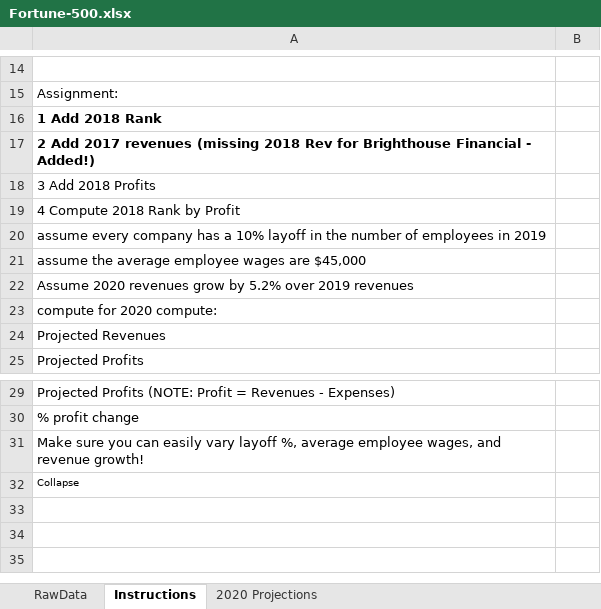
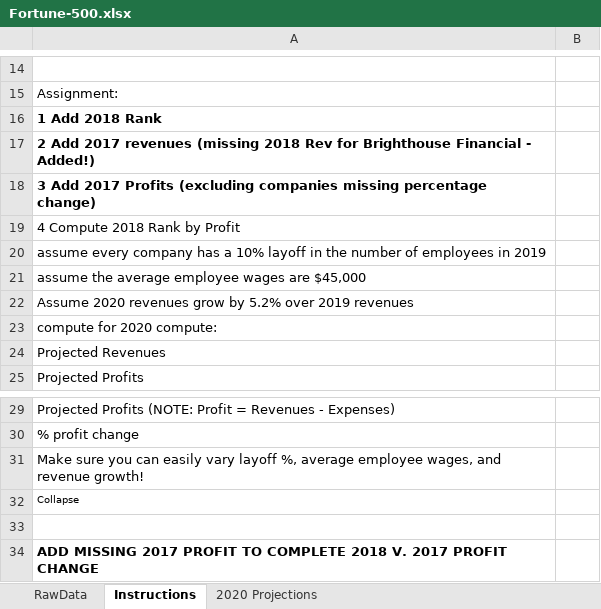
Before and after one commit to rachelleperez/Fortune_500, an Excel workbook: Fortune-500.xlsx, sheet Instructions, drawn as a sheet; only a part is shown, gaps mark what is left out; values as stored, in another font and other column widths than the file's, no borders; the diff names each change by its address in the sheet, - before the commit and + after, or states it on an @@ line.

Commit message:
Adds 2017 Profit, excluding companies without Profit Change

```diff
--- a/Fortune-500.xlsx (sheet Instructions)
+++ b/Fortune-500.xlsx (sheet Instructions)
-A18: 3 Add 2018 Profits
+A18: 3 Add 2017 Profits (excluding companies missing percentage change)
-A18 bold: off
+A18 bold: on
+row 33: (empty)
+row 34: ADD MISSING 2017 PROFIT TO COMPLETE 2018 V. 2017 PROFIT CHANGE
```
Also changed, not shown: sheet 2020 Projections, hidden cells.
